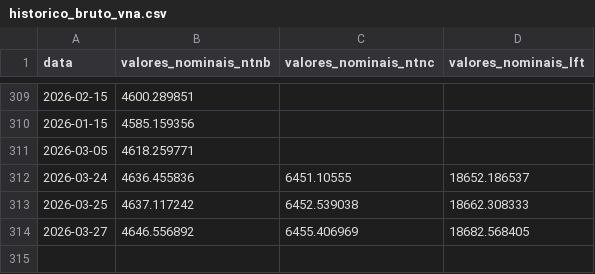
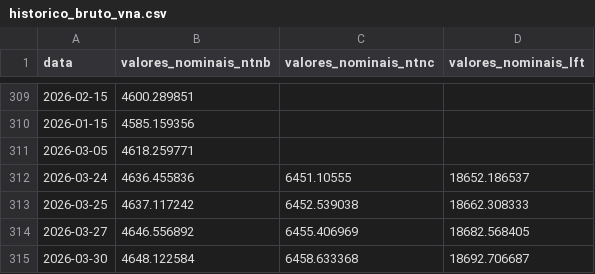
Before and after one commit to rayaadvisorybr-source/publicdata, a CSV file: historico_bruto_vna.csv, drawn as a sheet; only a part is shown, gaps mark what is left out.

```diff
--- a/historico_bruto_vna.csv
+++ b/historico_bruto_vna.csv
@@ -314 +314,2 @@ data,valores_nominais_ntnb,valores_nominais_ntnc,valores_nominais_lft
 2026-03-27,4646.556892,6455.406969,18682.568405
+2026-03-30,4648.122584,6458.633368,18692.706687
```
Also changed, not shown: historico_svensson_anbima.csv, 1 other file.
